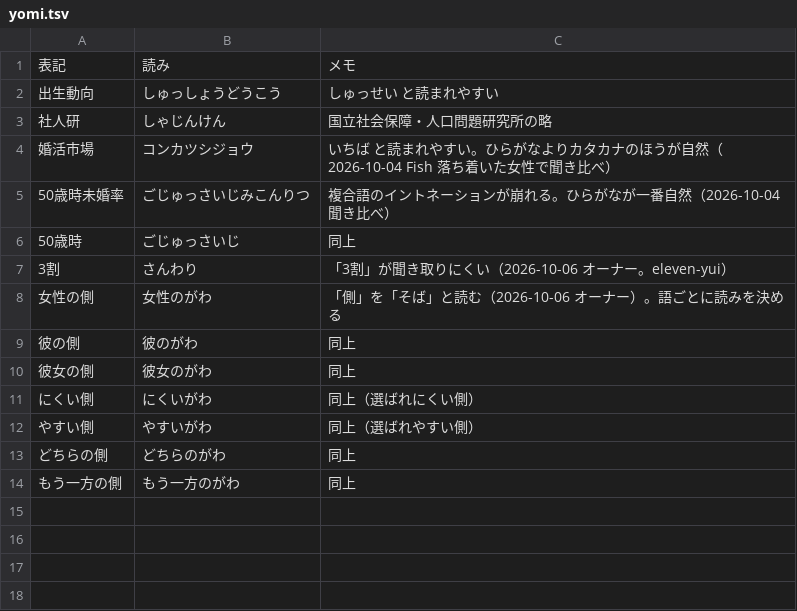
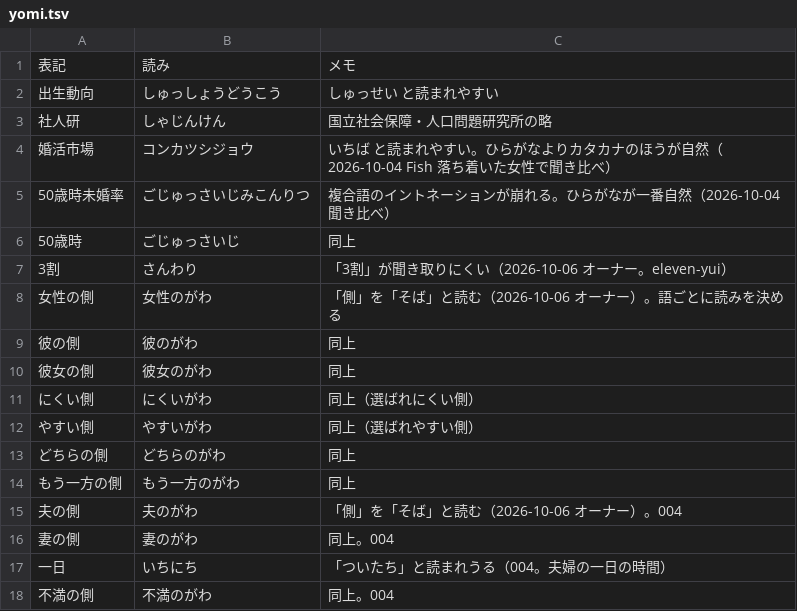
Before and after one commit to kotakurick/youtube, a TSV file: tts/yomi.tsv, drawn as a sheet; the diff names each change by its address in the sheet, - before the commit and + after, or states it on an @@ line.

```diff
--- a/tts/yomi.tsv
+++ b/tts/yomi.tsv
+row 15: 夫の側 | 夫のがわ | 「側」を「そば」と読む（2026-10-06 オーナー）。004
+row 16: 妻の側 | 妻のがわ | 同上。004
+row 17: 一日 | いちにち | 「ついたち」と読まれうる（004。夫婦の一日の時間）
+row 18: 不満の側 | 不満のがわ | 同上。004
```
Also changed, not shown: 3 other files.
